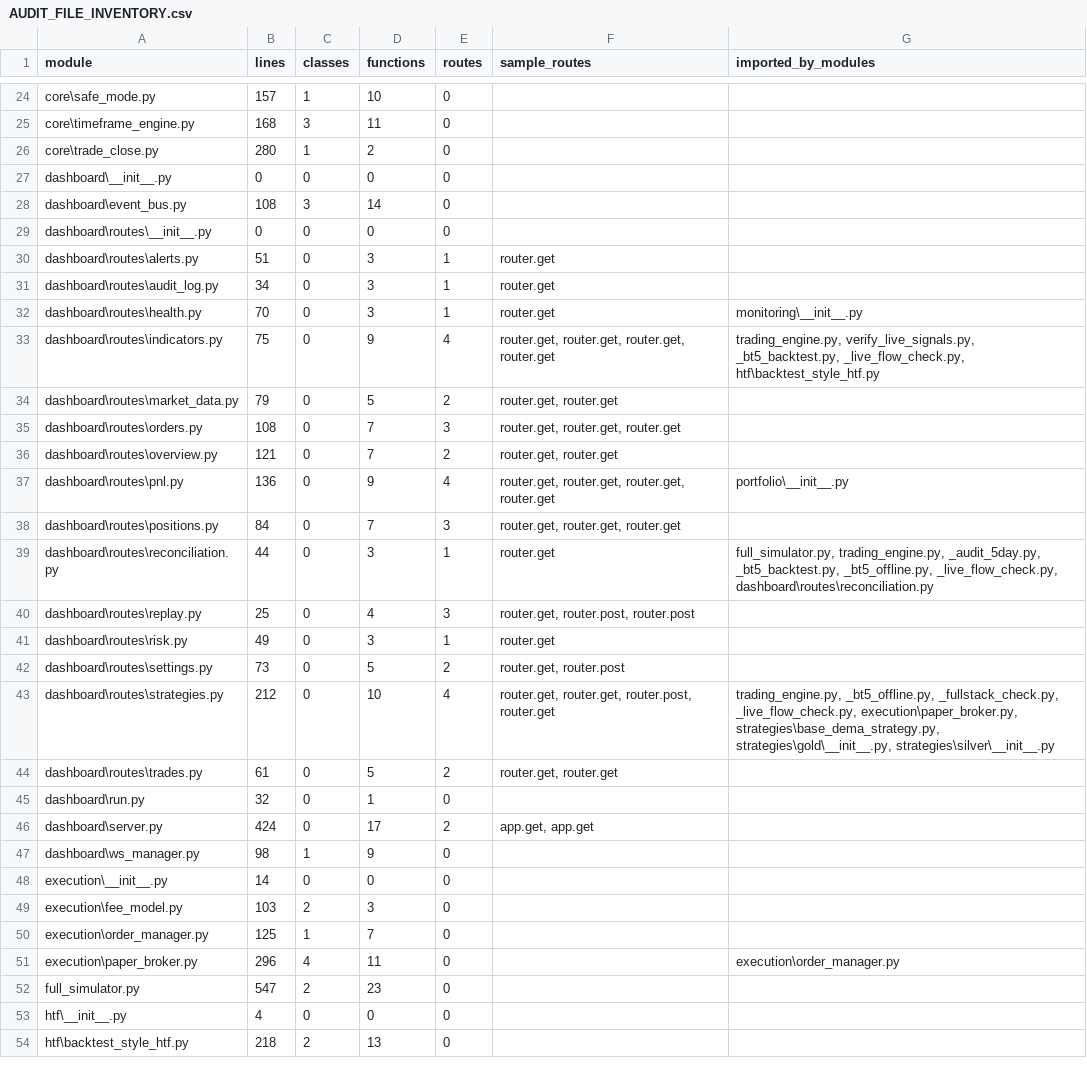
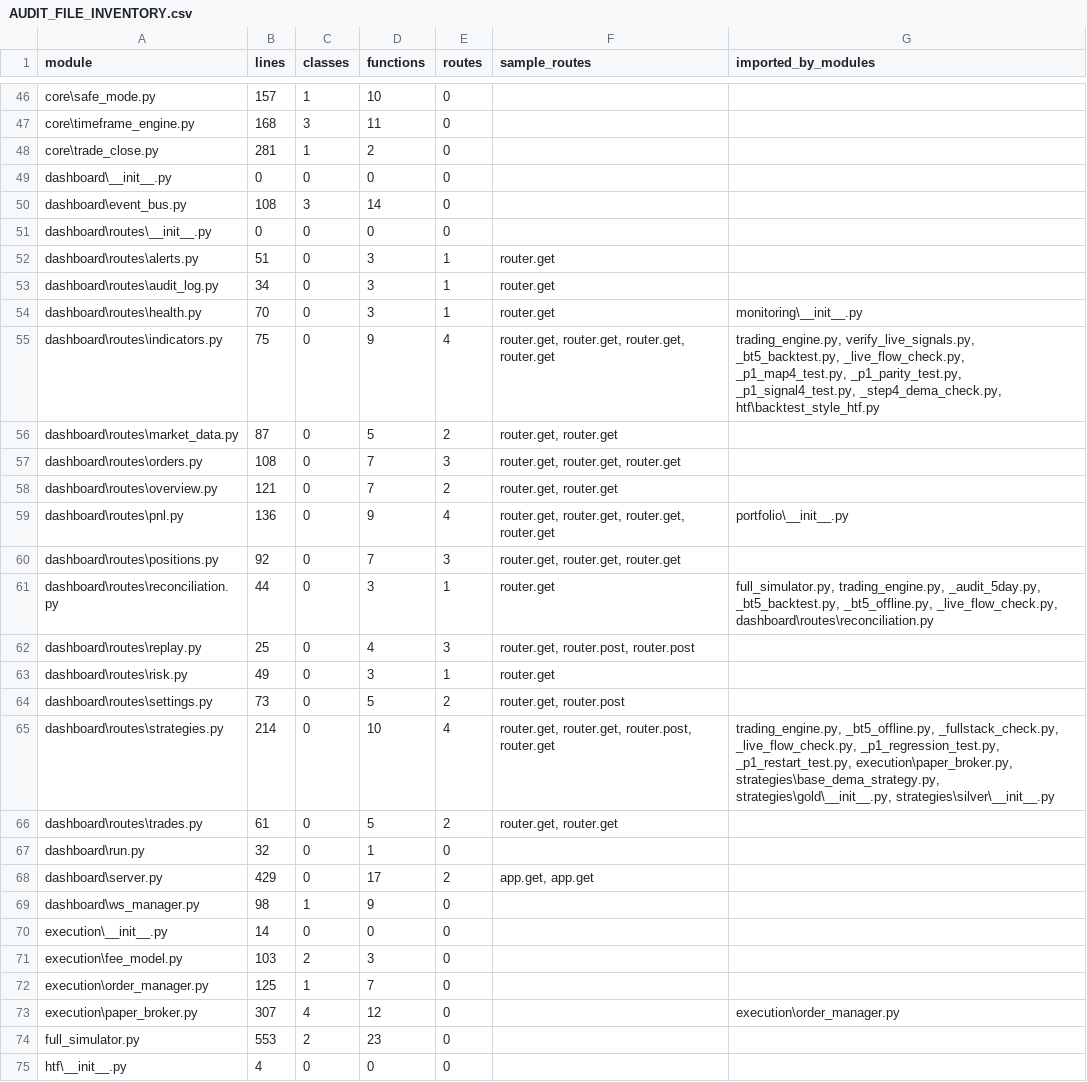
Before and after one commit to danny8806/mcx-trader-, a CSV file: _FINAL_AUDIT/AUDIT_FILE_INVENTORY.csv, drawn as a sheet; only a part is shown, gaps mark what is left out; the shorter side is filled out with more unchanged rows; the diff covers the shown part only.

Commit message:
audit: scope pytest to tests/ (fix root harness collection) and refresh final audit artifacts

```diff
--- a/_FINAL_AUDIT/AUDIT_FILE_INVENTORY.csv
+++ b/_FINAL_AUDIT/AUDIT_FILE_INVENTORY.csv
@@ -25,3 +47,3 @@ core\safe_mode.py,157,1,10,0,,
 core\timeframe_engine.py,168,3,11,0,,
-core\trade_close.py,280,1,2,0,,
+core\trade_close.py,281,1,2,0,,
 dashboard\__init__.py,0,0,0,0,,
@@ -32,4 +54,4 @@ dashboard\routes\audit_log.py,34,0,3,1,router.get,
 dashboard\routes\health.py,70,0,3,1,router.get,monitoring\__init__.py
-dashboard\routes\indicators.py,75,0,9,4,"router.get, router.get, router.get, router.get","trading_engine.py, verify_live_signals.py, _bt5_backtest.py, _live_flow_check.py, htf\backtest_style_htf.py"
-dashboard\routes\market_data.py,79,0,5,2,"router.get, router.get",
+dashboard\routes\indicators.py,75,0,9,4,"router.get, router.get, router.get, router.get","trading_engine.py, verify_live_signals.py, _bt5_backtest.py, _live_flow_check.py, _p1_map4_test.py, _p1_parity_test.py, _p1_signal4_test.py, _step4_dema_check.py, htf\backtest_style_htf.py"
+dashboard\routes\market_data.py,87,0,5,2,"router.get, router.get",
 dashboard\routes\orders.py,108,0,7,3,"router.get, router.get, router.get",
@@ -37,3 +59,3 @@ dashboard\routes\overview.py,121,0,7,2,"router.get, router.get",
 dashboard\routes\pnl.py,136,0,9,4,"router.get, router.get, router.get, router.get",portfolio\__init__.py
-dashboard\routes\positions.py,84,0,7,3,"router.get, router.get, router.get",
+dashboard\routes\positions.py,92,0,7,3,"router.get, router.get, router.get",
 dashboard\routes\reconciliation.py,44,0,3,1,router.get,"full_simulator.py, trading_engine.py, _audit_5day.py, _bt5_backtest.py, _bt5_offline.py, _live_flow_check.py, dashboard\routes\reconciliation.py"
@@ -42,6 +64,6 @@ dashboard\routes\risk.py,49,0,3,1,router.get,
 dashboard\routes\settings.py,73,0,5,2,"router.get, router.post",
-dashboard\routes\strategies.py,212,0,10,4,"router.get, router.get, router.post, router.get","trading_engine.py, _bt5_offline.py, _fullstack_check.py, _live_flow_check.py, execution\paper_broker.py, strategies\base_dema_strategy.py, strategies\gold\__init__.py, strategies\silver\__init__.py"
+dashboard\routes\strategies.py,214,0,10,4,"router.get, router.get, router.post, router.get","trading_engine.py, _bt5_offline.py, _fullstack_check.py, _live_flow_check.py, _p1_regression_test.py, _p1_restart_test.py, execution\paper_broker.py, strategies\base_dema_strategy.py, strategies\gold\__init__.py, strategies\silver\__init__.py"
 dashboard\routes\trades.py,61,0,5,2,"router.get, router.get",
 dashboard\run.py,32,0,1,0,,
-dashboard\server.py,424,0,17,2,"app.get, app.get",
+dashboard\server.py,429,0,17,2,"app.get, app.get",
 dashboard\ws_manager.py,98,1,9,0,,
@@ -50,4 +72,4 @@ execution\fee_model.py,103,2,3,0,,
 execution\order_manager.py,125,1,7,0,,
-execution\paper_broker.py,296,4,11,0,,execution\order_manager.py
-full_simulator.py,547,2,23,0,,
+execution\paper_broker.py,307,4,12,0,,execution\order_manager.py
+full_simulator.py,553,2,23,0,,
 htf\__init__.py,4,0,0,0,,
```
Also changed, not shown: 23 added rows and 13 edited cells elsewhere in this file, 8 other files.
